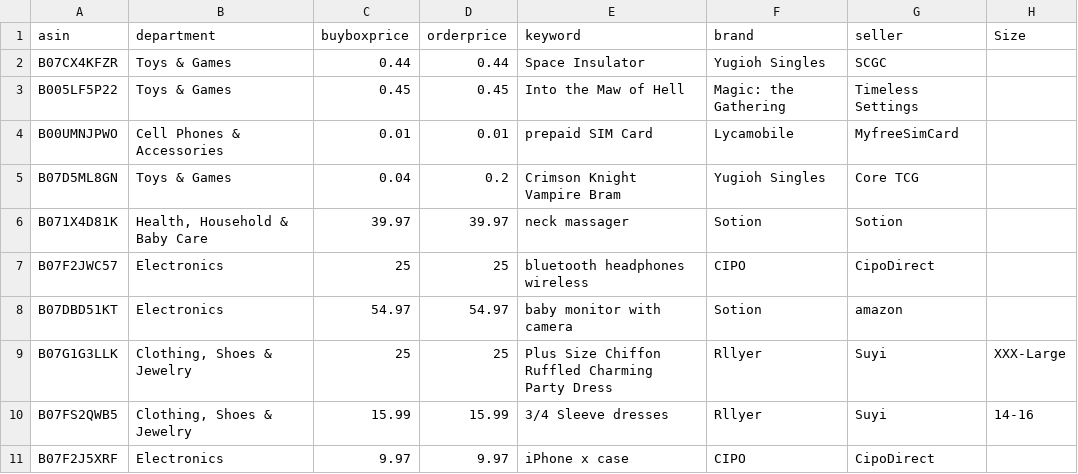
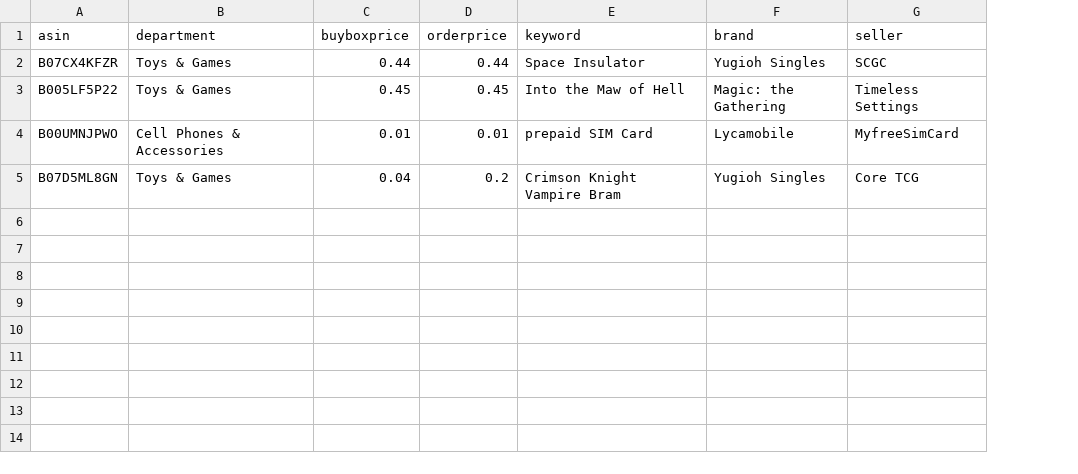
Before and after one commit to czds68/AmazonBuy, a CSV file: amazonbuy_database/productinfo.csv, drawn as a sheet; the diff names each change by its address in the sheet, - before the commit and + after, or states it on an @@ line.

```diff
--- a/amazonbuy_database/productinfo.csv
+++ b/amazonbuy_database/productinfo.csv
-column H (Size), empty
-row 6: B071X4D81K | Health, Household & Baby Care | 39.97 | 39.97 | neck massager | Sotion | Sotion
-row 7: B07F2JWC57 | Electronics | 25 | 25 | bluetooth headphones wireless | CIPO | CipoDirect
-row 8: B07DBD51KT | Electronics | 54.97 | 54.97 | baby monitor with camera | Sotion | amazon
-row 9: B07G1G3LLK | Clothing, Shoes & Jewelry | 25 | 25 | Plus Size Chiffon Ruffled Charming Party Dress | Rllyer | Suyi | XXX-Large
-row 10: B07FS2QWB5 | Clothing, Shoes & Jewelry | 15.99 | 15.99 | 3/4 Sleeve dresses | Rllyer | Suyi | 14-16
-row 11: B07F2J5XRF | Electronics | 9.97 | 9.97 | iPhone x case | CIPO | CipoDirect
```
Also changed, not shown: amazonbuy_database/AccountInfo.csv, amazonbuy_database/Finance.csv, 3 other files.
